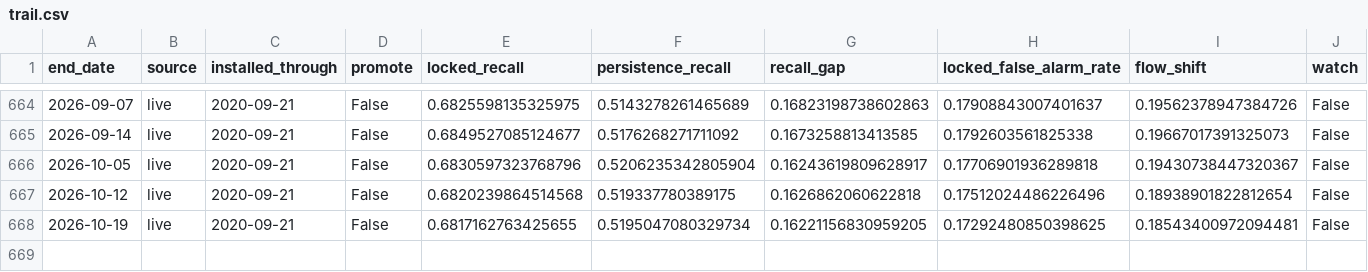
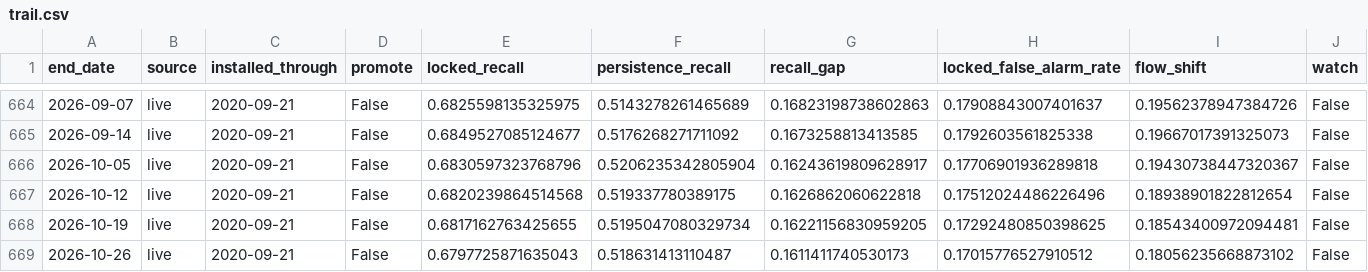
Before and after one commit to willfreeman1/USGS_streamflow, a CSV file: docs/data/trail.csv, drawn as a sheet; only a part is shown, gaps mark what is left out; the diff names each change by its address in the sheet, - before the commit and + after, or states it on an @@ line.

```diff
--- a/docs/data/trail.csv
+++ b/docs/data/trail.csv
+row 669: 2026-10-26 | live | 2020-09-21 | False | 0.6797725871635043 | 0.518631413110487 | 0.1611411740530173 | 0.17015776527910512 | 0.18056235668873102 | False
```
Also changed, not shown: 5 other files.
